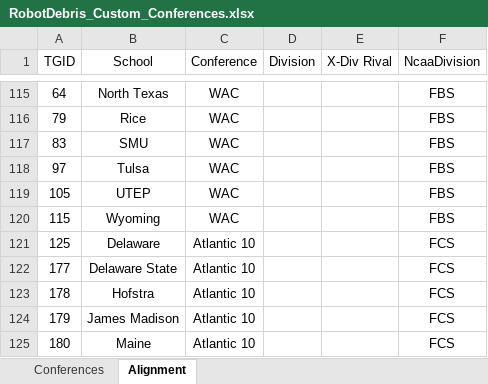
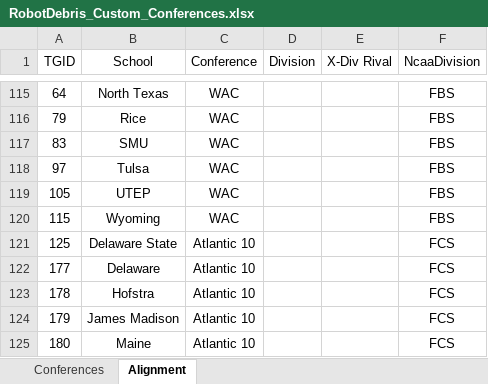
Before and after one commit to jet5195/NCAA-PS2-Scheduler-UI, an Excel workbook: example excel docs/RobotDebris_Custom_Conferences.xlsx, sheet Alignment, drawn as a sheet; only a part is shown, gaps mark what is left out; values as stored, in another font and other column widths than the file's, no borders; the diff names each change by its address in the sheet, - before the commit and + after, or states it on an @@ line.

Commit message:
Fix Delaware being swapped w/ Delaware State

```diff
--- a/example excel docs/RobotDebris_Custom_Conferences.xlsx (sheet Alignment)
+++ b/example excel docs/RobotDebris_Custom_Conferences.xlsx (sheet Alignment)
-B121 (School): Delaware
+B121 (School): Delaware State
-B122 (School): Delaware State
+B122 (School): Delaware
```
Also changed, not shown: example excel docs/Default_06_07_Conferences.xlsx.
